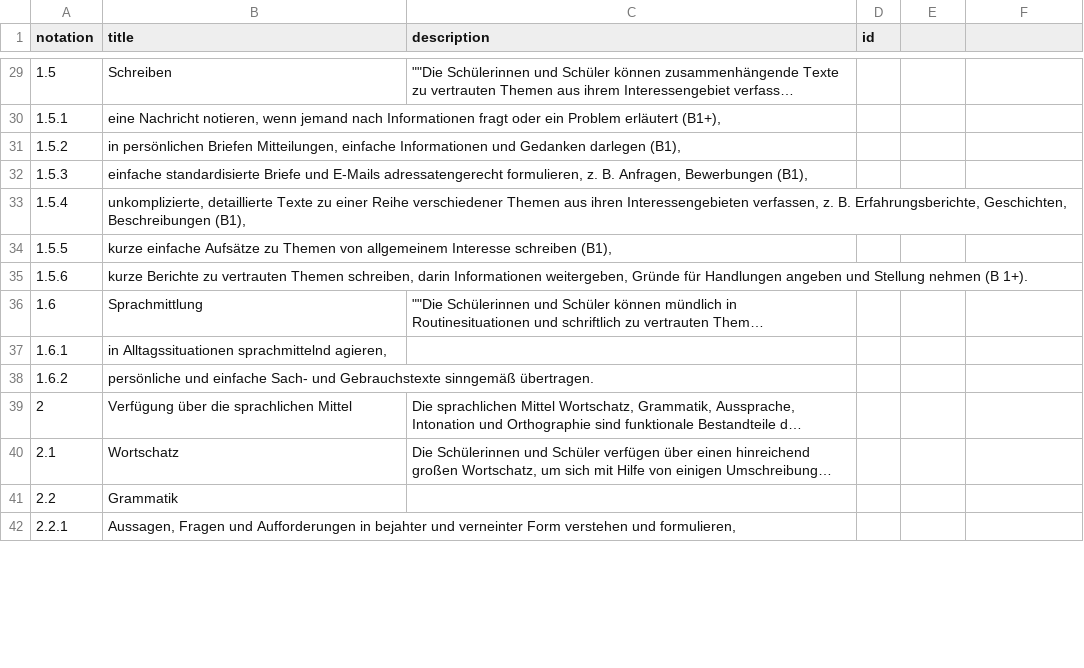
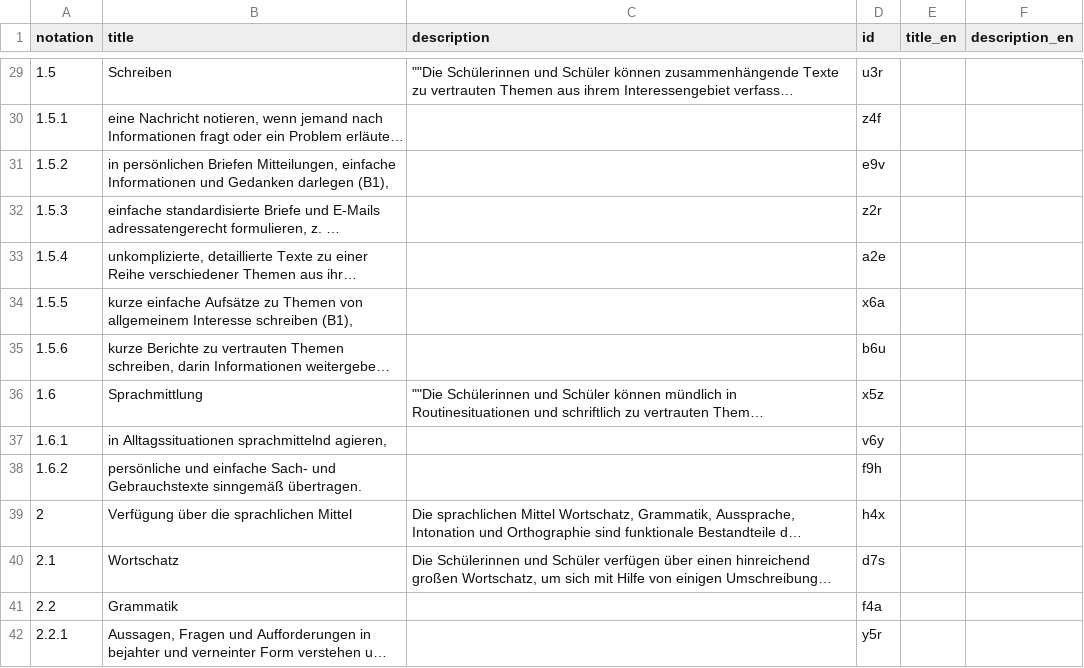
Before and after one commit to iqb-vocabs/v57, a CSV file: csv/e1_englisch_msa.csv, drawn as a sheet; only a part is shown, gaps mark what is left out; long unchanged cells end in …; the diff covers the shown part only; the diff names each change by its address in the sheet, - before the commit and + after, or states it on an @@ line.

```diff
--- a/csv/e1_englisch_msa.csv
+++ b/csv/e1_englisch_msa.csv
-E1: (empty)
+E1: title_en
-F1: (empty)
+F1: description_en
-D29 (id): (empty)
+D29 (id): u3r
-D30 (id): (empty)
+D30 (id): z4f
-D31 (id): (empty)
+D31 (id): e9v
-D32 (id): (empty)
+D32 (id): z2r
-D33 (id): (empty)
+D33 (id): a2e
-D34 (id): (empty)
+D34 (id): x6a
-D35 (id): (empty)
+D35 (id): b6u
-D36 (id): (empty)
+D36 (id): x5z
-D37 (id): (empty)
+D37 (id): v6y
-D38 (id): (empty)
+D38 (id): f9h
-D39 (id): (empty)
+D39 (id): h4x
-D40 (id): (empty)
+D40 (id): d7s
-D41 (id): (empty)
+D41 (id): f4a
-D42 (id): (empty)
+D42 (id): y5r
```
Also changed, not shown: 81 edited cells elsewhere in this file, csv/f1_franzoesisch_msa.csv, 5 other files.
